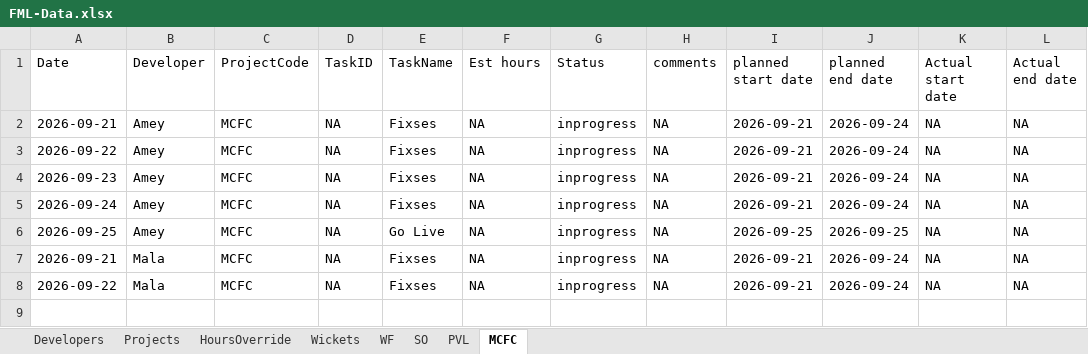
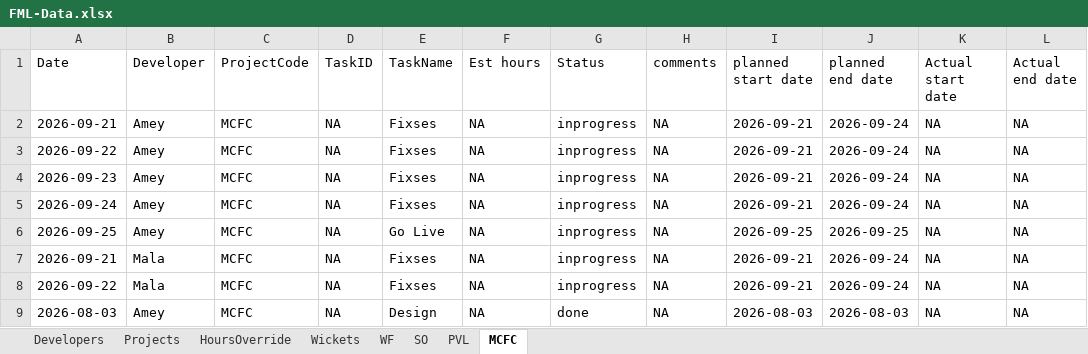
Before and after one commit to shubham-sportz/fanos-migration-league, an Excel workbook: src/data/FML-Data.xlsx, sheet MCFC, drawn as a sheet; values as stored, in another font and other column widths than the file's, no borders; table styles not drawn; the diff names each change by its address in the sheet, - before the commit and + after, or states it on an @@ line.

```diff
--- a/src/data/FML-Data.xlsx (sheet MCFC)
+++ b/src/data/FML-Data.xlsx (sheet MCFC)
+row 9: 2026-08-03 | Amey | MCFC | NA | Design | NA | done | NA | 2026-08-03 | 2026-08-03 | NA | NA
```
Also changed, not shown: sheet Projects, sheet PVL, sheet Wickets, sheet SO, sheet WF, 6 other files.
